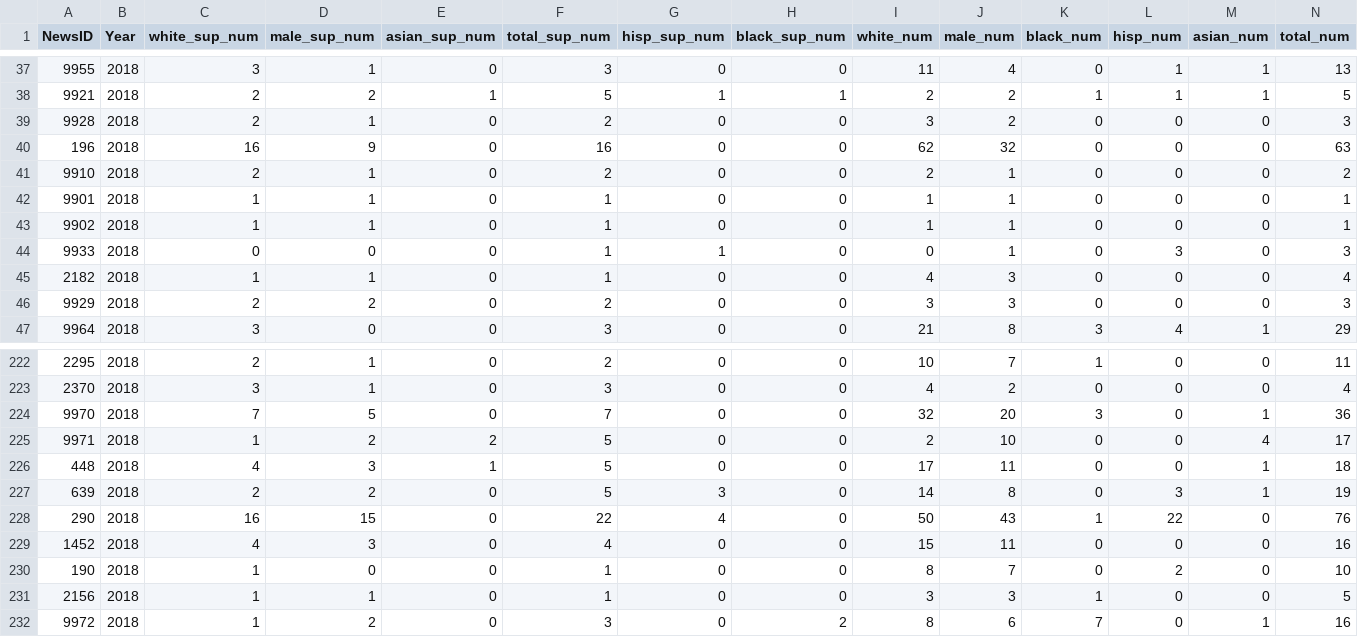
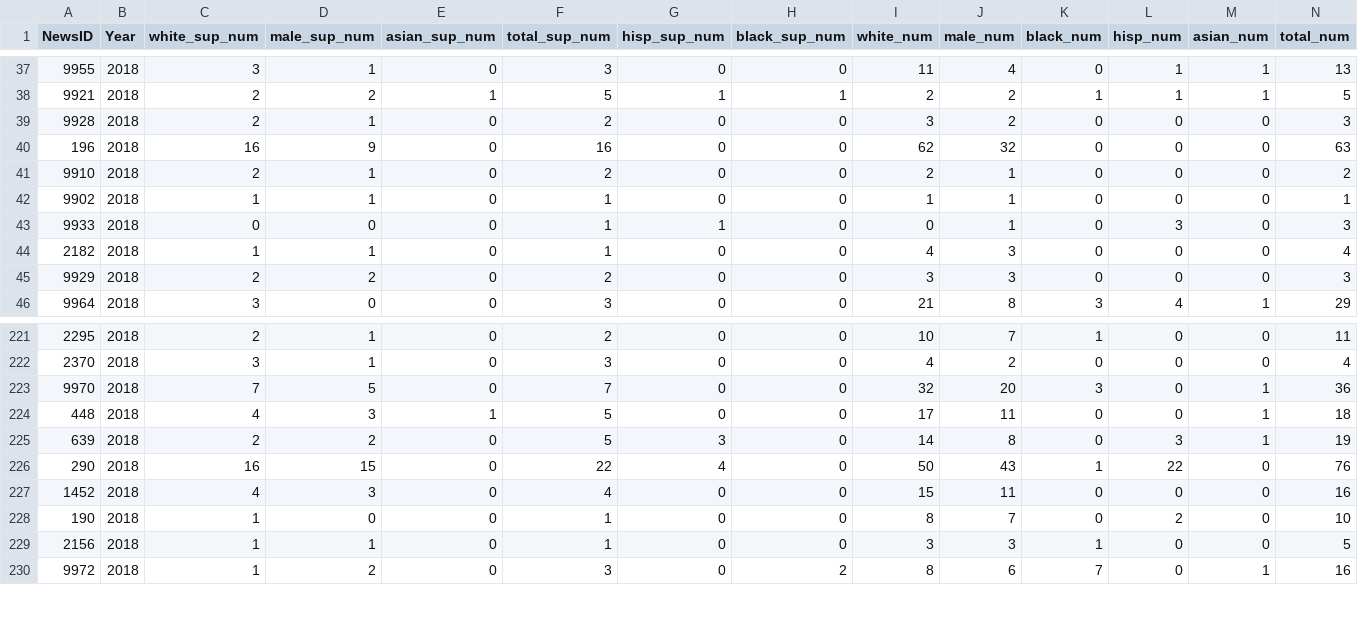
Before and after one commit to polygraph-cool/asne, a CSV file: dev/assets/new_2018_3.csv, drawn as a sheet; only a part is shown, gaps mark what is left out.

```diff
--- a/dev/assets/new_2018_3.csv
+++ b/dev/assets/new_2018_3.csv
@@ -41,3 +41,2 @@ NewsID,Year,white_sup_num,male_sup_num,asian_sup_num,total_sup_num,hisp_sup_num,
 9910,2018,2,1,0,2,0,0,2,1,0,0,0,2
-9901,2018,1,1,0,1,0,0,1,1,0,0,0,1
 9902,2018,1,1,0,1,0,0,1,1,0,0,0,1
@@ -224,3 +223,2 @@ NewsID,Year,white_sup_num,male_sup_num,asian_sup_num,total_sup_num,hisp_sup_num,
 9970,2018,7,5,0,7,0,0,32,20,3,0,1,36
-9971,2018,1,2,2,5,0,0,2,10,0,0,4,17
 448,2018,4,3,1,5,0,0,17,11,0,0,1,18
```
Also changed, not shown: dev/assets/newsidsunique_4.csv, src/assets/new_2018_3.csv, 12 other files.
